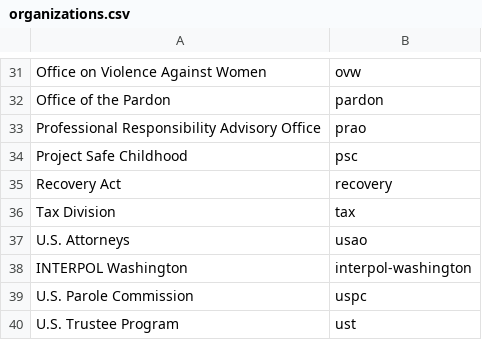
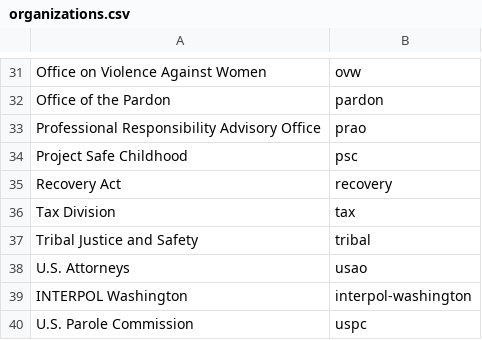
Before and after one commit to swirtSJW/migration_tools, a CSV file: sources/organizations.csv, drawn as a sheet; only a part is shown, gaps mark what is left out; the shorter side is filled out with more unchanged rows; the diff names each change by its address in the sheet, - before the commit and + after, or states it on an @@ line.

Commit message:
JUS-316 Adding tribal as a group / organization.

```diff
--- a/sources/organizations.csv
+++ b/sources/organizations.csv
+row 37: Tribal Justice and Safety | tribal
```
